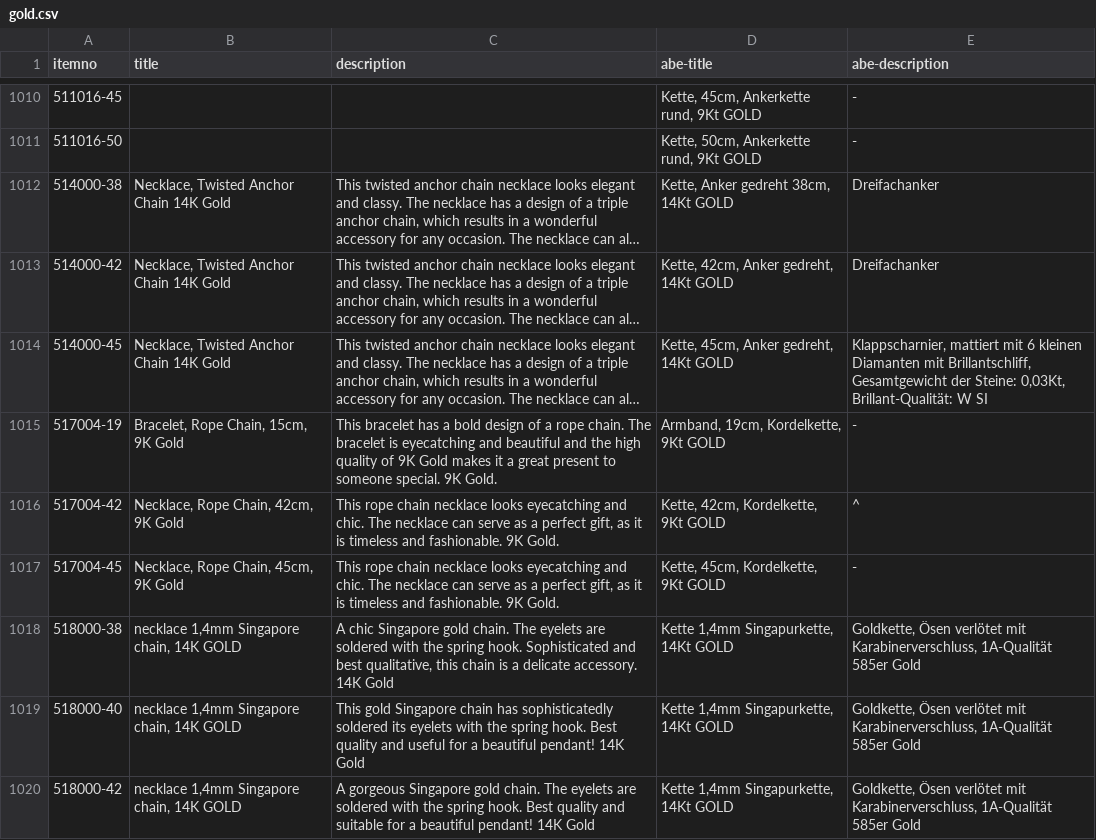
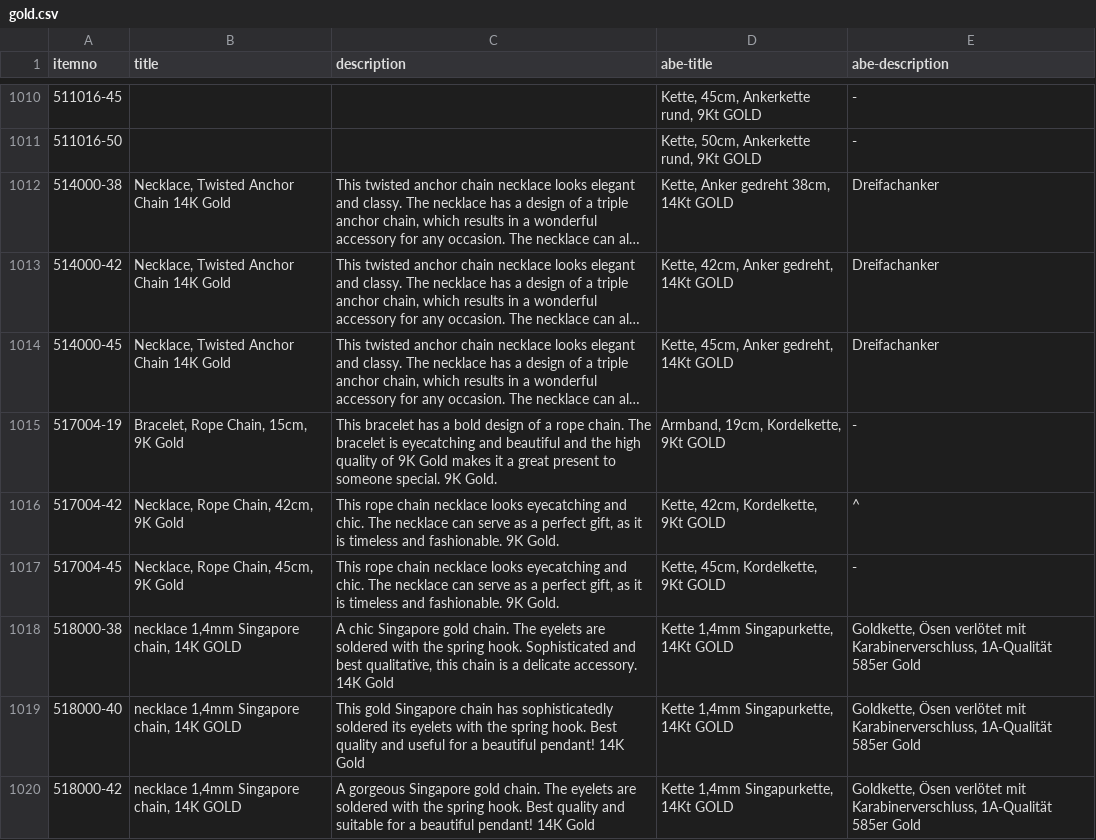
Before and after one commit to cbs68/products, a CSV file: en/gold.csv, drawn as a sheet; only a part is shown, gaps mark what is left out; long unchanged cells end in …; the diff names each change by its address in the sheet, - before the commit and + after, or states it on an @@ line.

```diff
--- a/en/gold.csv
+++ b/en/gold.csv
-E1014 (abe-description): Klappscharnier, mattiert mit 6 kleinen Diamanten mit Brillantschliff, Gesamtgewicht der Steine: 0,03Kt, Brillant-Qualität: W SI
+E1014 (abe-description): Dreifachanker
```
Also changed, not shown: en/fashion.csv, en/glass.csv, 2 other files.
